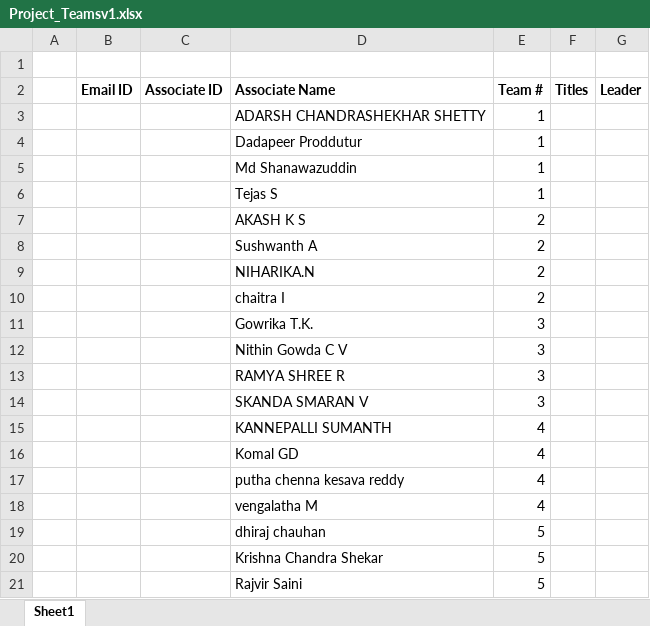
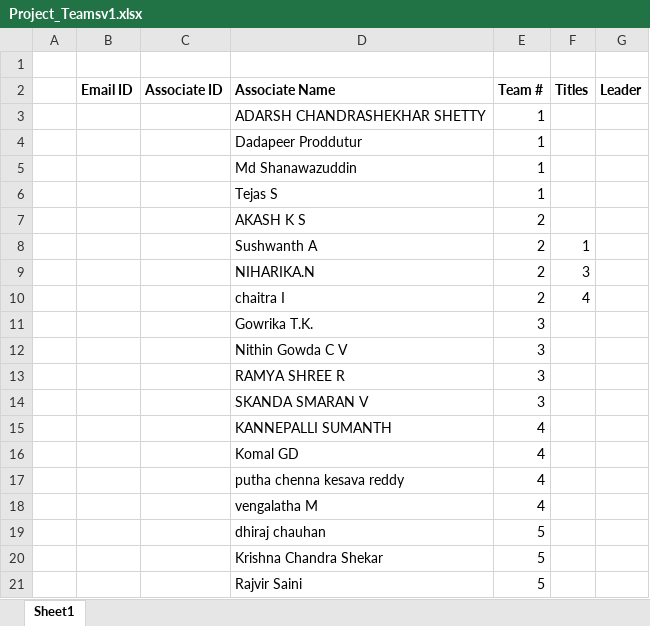
Before and after one commit to jagasia/empower2, an Excel workbook: Project/Project_Teamsv1.xlsx, sheet Sheet1, drawn as a sheet; values as stored, in another font and other column widths than the file's, no borders; the diff names each change by its address in the sheet, - before the commit and + after, or states it on an @@ line.

```diff
--- a/Project/Project_Teamsv1.xlsx (sheet Sheet1)
+++ b/Project/Project_Teamsv1.xlsx (sheet Sheet1)
-F8 (Titles): (empty)
+F8 (Titles): 1
-F9 (Titles): (empty)
+F9 (Titles): 3
-F10 (Titles): (empty)
+F10 (Titles): 4
```
Also changed, not shown: TOC_Jag_38_days_2023_v1.xlsx, 17 other files.
